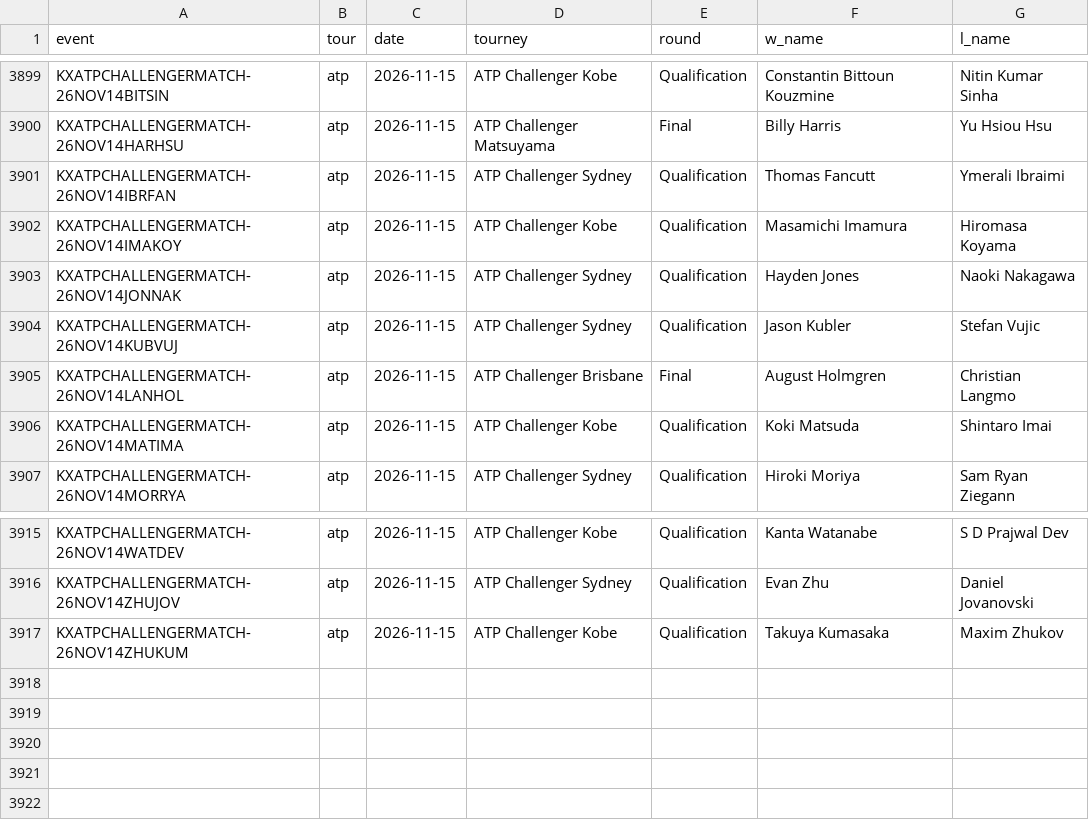
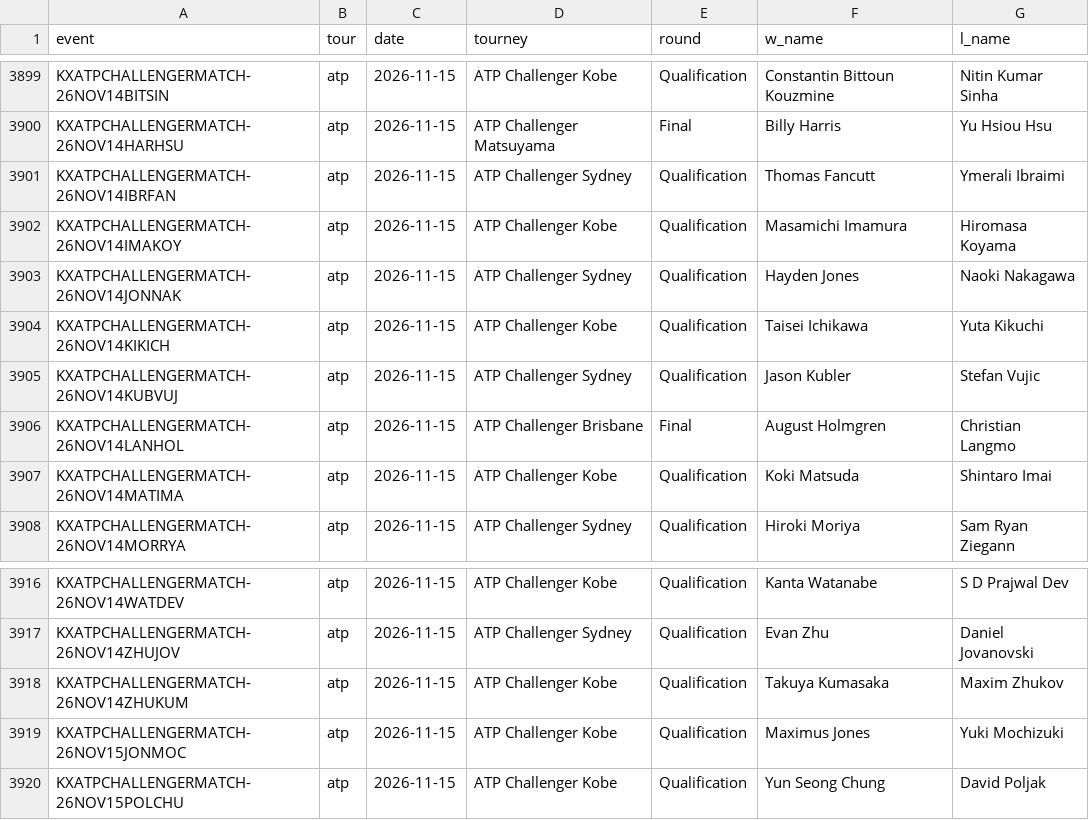
Before and after one commit to remick2/tennis-model, a CSV file: data/results_kalshi.csv, drawn as a sheet; only a part is shown, gaps mark what is left out; the diff names each change by its address in the sheet, - before the commit and + after, or states it on an @@ line.

```diff
--- a/data/results_kalshi.csv
+++ b/data/results_kalshi.csv
+row 3904: KXATPCHALLENGERMATCH-26NOV14KIKICH | atp | 2026-11-15 | ATP Challenger Kobe | Qualification | Taisei Ichikawa | Yuta Kikuchi
+row 3919: KXATPCHALLENGERMATCH-26NOV15JONMOC | atp | 2026-11-15 | ATP Challenger Kobe | Qualification | Maximus Jones | Yuki Mochizuki
+row 3920: KXATPCHALLENGERMATCH-26NOV15POLCHU | atp | 2026-11-15 | ATP Challenger Kobe | Qualification | Yun Seong Chung | David Poljak
```
Also changed, not shown: 3 other files.
